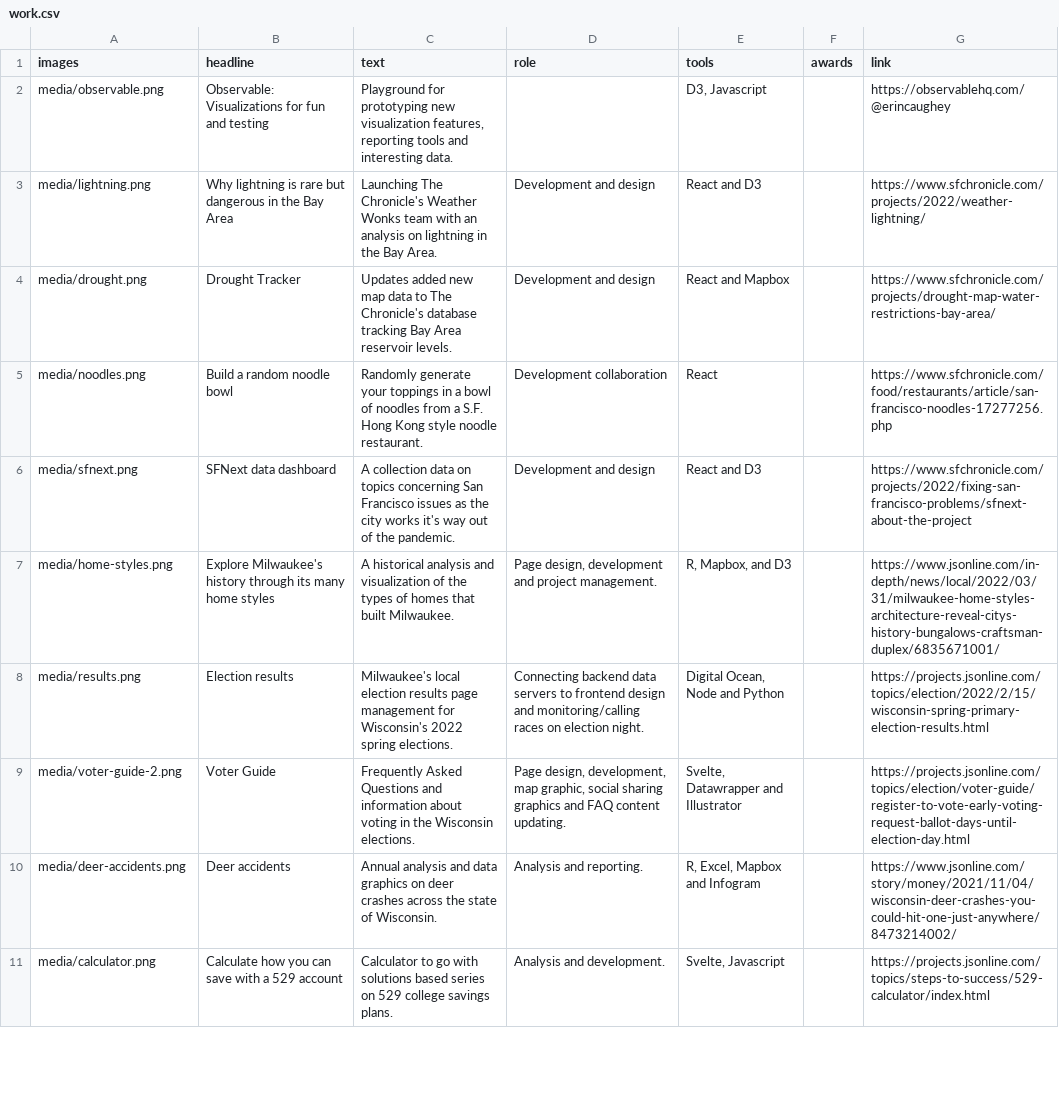
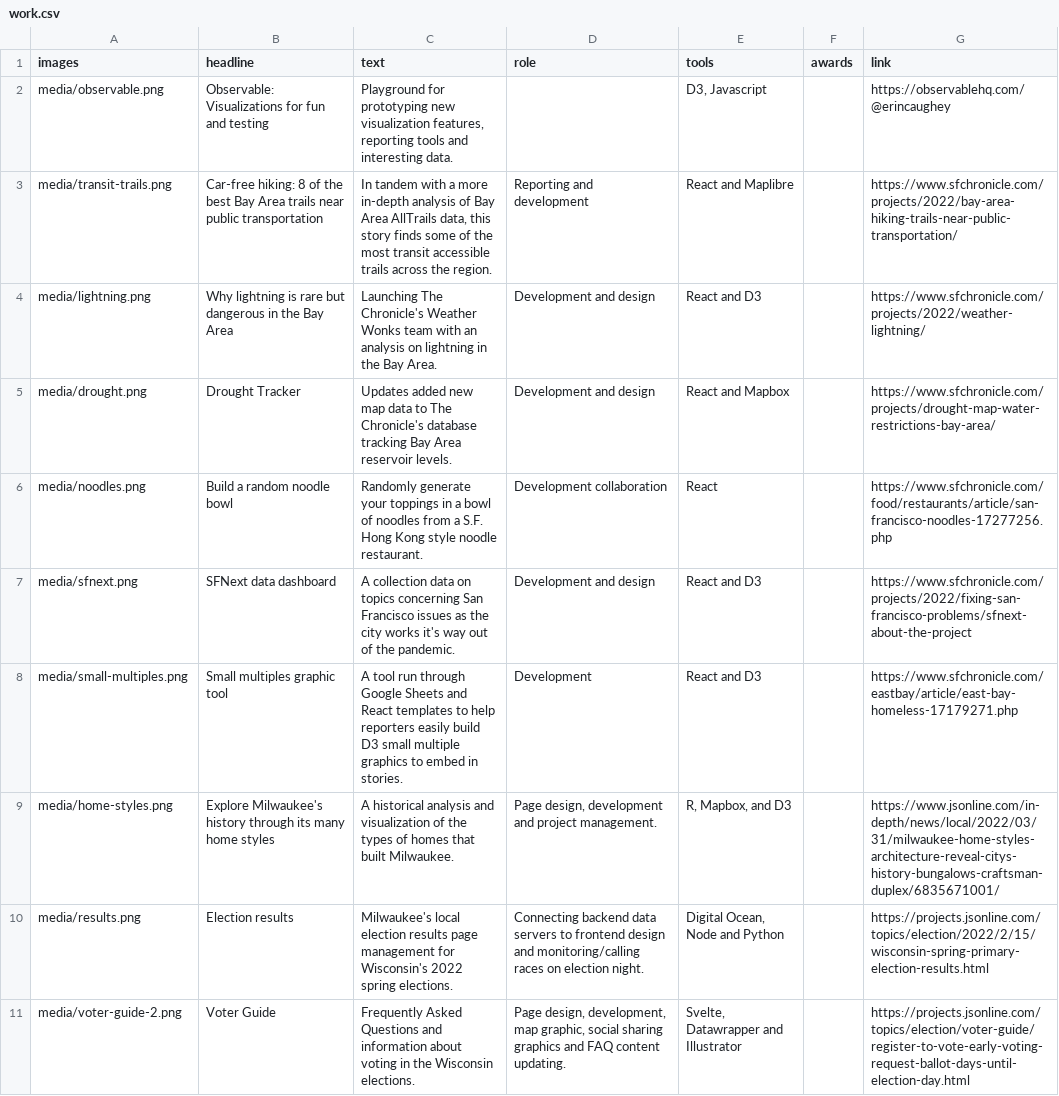
Before and after one commit to erincaughey/erincaughey.github.io, a CSV file: data/work.csv, drawn as a sheet; only a part is shown; the shorter side is filled out with more unchanged rows; the diff names each change by its address in the sheet, - before the commit and + after, or states it on an @@ line.

```diff
--- a/data/work.csv
+++ b/data/work.csv
+row 3: media/transit-trails.png | Car-free hiking: 8 of the best Bay Area trails near public transportation | In tandem with a more in-depth analysis of Bay Area AllTrails data, this story finds some of the most transit accessible trails across the region. | Reporting and development | React and Maplibre |  | https://www.sfchronicle.com/projects/2022/bay-area-hiking-trails-near-public-transportation/
+row 8: media/small-multiples.png | Small multiples graphic tool | A tool run through Google Sheets and React templates to help reporters easily build D3 small multiple graphics to embed in stories. | Development | React and D3 |  | https://www.sfchronicle.com/eastbay/article/east-bay-homeless-17179271.php
```
Also changed, not shown: data/contributions.csv, 9 other files.
